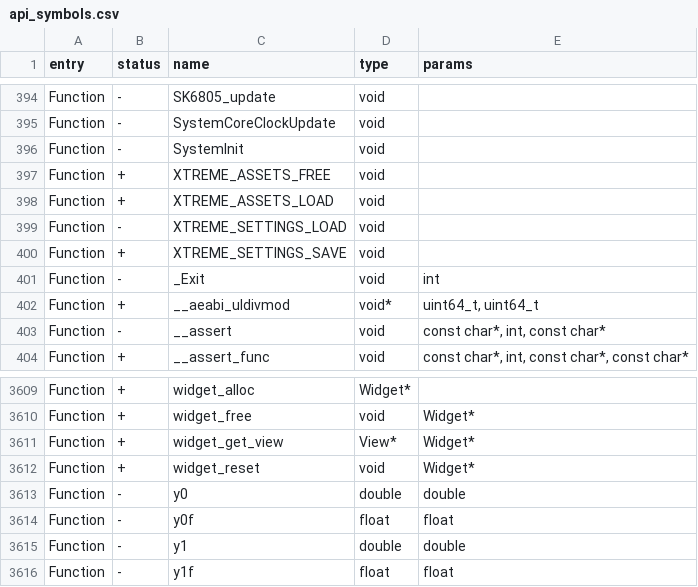
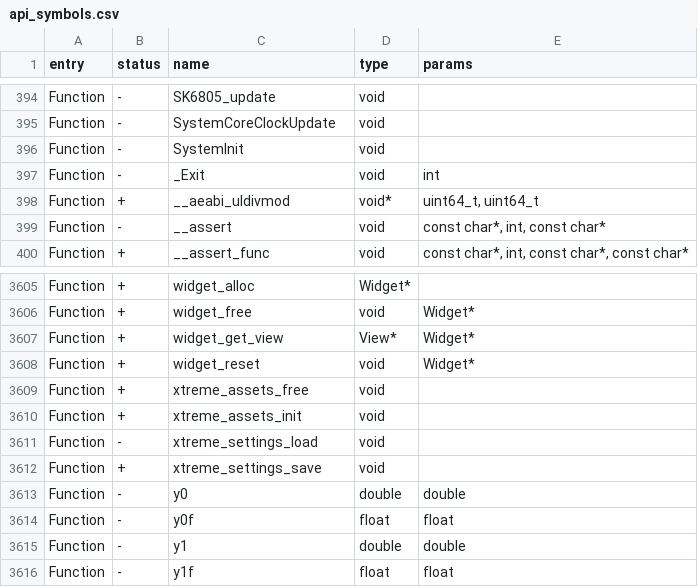
Before and after one commit to KuriGohan-Kamehameha/nXtreme-Firmware, a CSV file: targets/f7/api_symbols.csv, drawn as a sheet; only a part is shown, gaps mark what is left out; removed rows and columns are numbered as before the commit, all else as after; the diff names each change by its address in the sheet, - before the commit and + after, or states it on an @@ line.

Commit message:
Refactor Xtreme Settings/Assets, -1.3kb DFU

```diff
--- a/targets/f7/api_symbols.csv
+++ b/targets/f7/api_symbols.csv
-row 397: Function | + | XTREME_ASSETS_FREE | void
-row 398: Function | + | XTREME_ASSETS_LOAD | void
-row 399: Function | - | XTREME_SETTINGS_LOAD | void
-row 400: Function | + | XTREME_SETTINGS_SAVE | void
+row 3609: Function | + | xtreme_assets_free | void
+row 3610: Function | + | xtreme_assets_init | void
+row 3611: Function | - | xtreme_settings_load | void
+row 3612: Function | + | xtreme_settings_save | void
```
Also changed, not shown: 9 other files.
